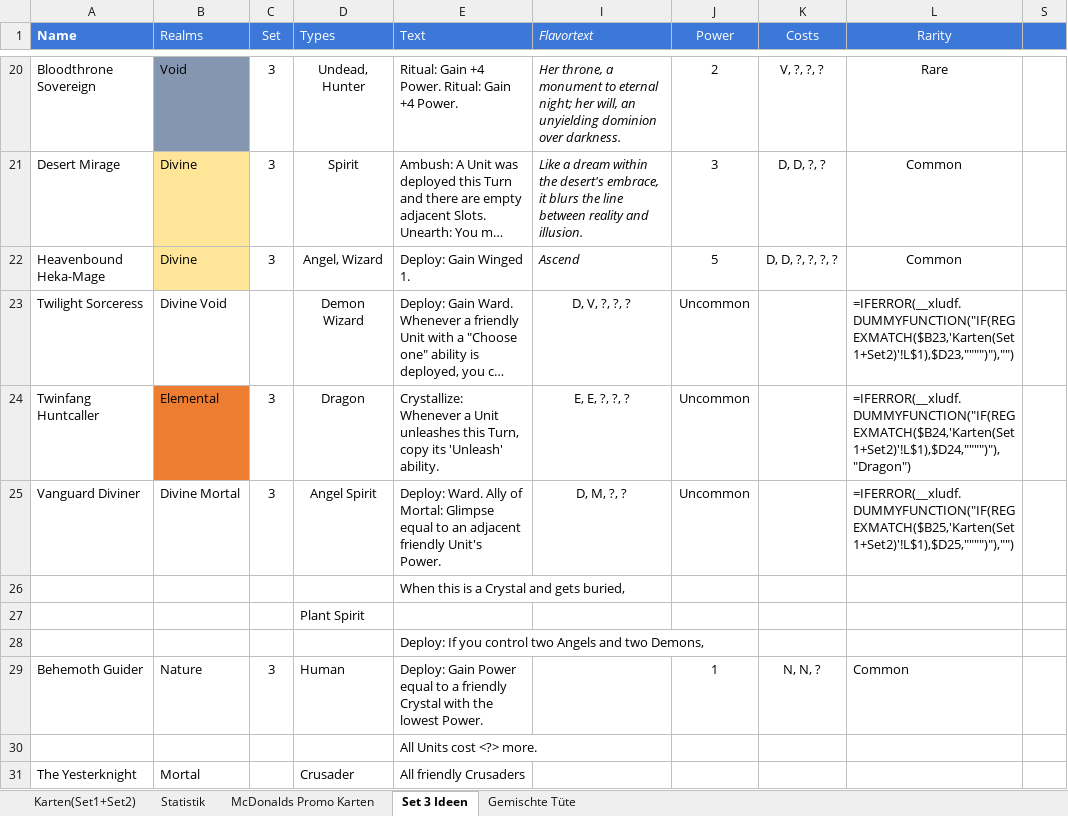
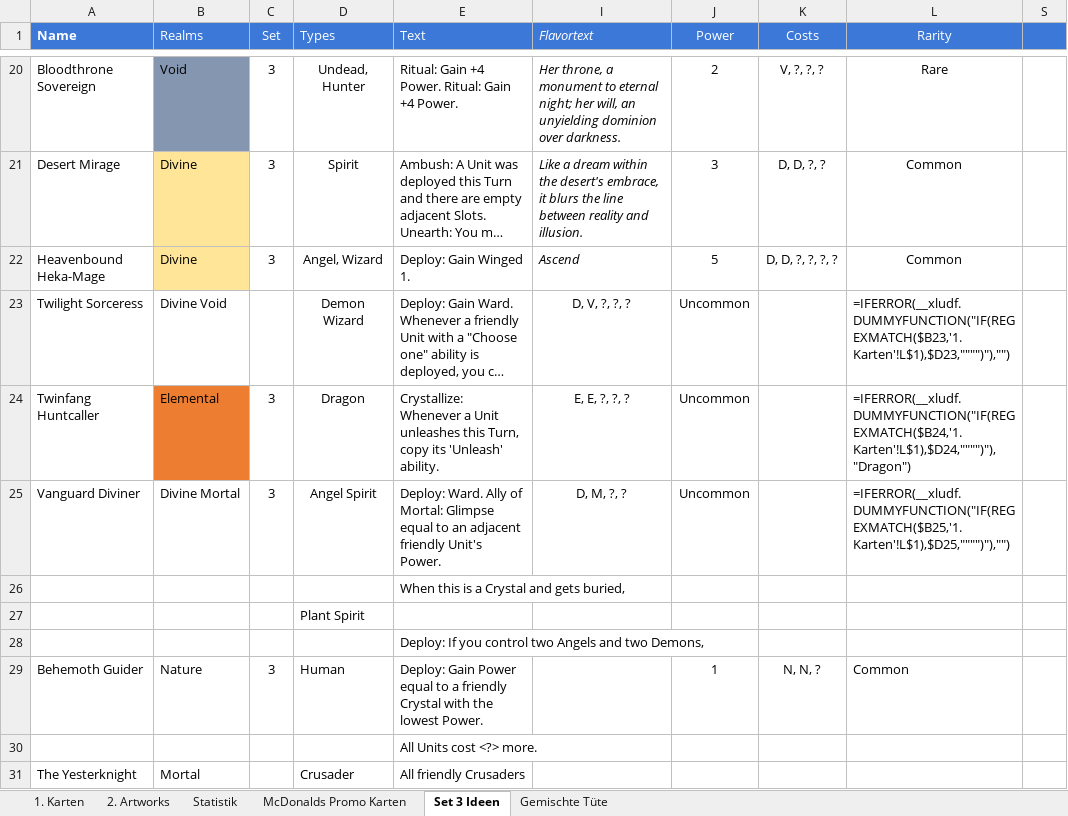
Before and after one commit to nonbiristudios/ShardsOfBeyond-v2, an Excel workbook: card-data/beyond.xlsx, sheet Set 3 Ideen, drawn as a sheet; only a part is shown, gaps mark what is left out; long unchanged cells end in …; values as stored, in another font and other column widths than the file's, no borders; formulas are shown in place of their values; charts and pictures and conditional formats not drawn; the diff names each change by its address in the sheet, - before the commit and + after, or states it on an @@ line.

```diff
--- a/card-data/beyond.xlsx (sheet Set 3 Ideen)
+++ b/card-data/beyond.xlsx (sheet Set 3 Ideen)
-sheet tab: Karten(Set1+Set2)
+sheet tab: 1. Karten
+sheet tab: 2. Artworks
-L23 (Rarity): =IFERROR(__xludf.DUMMYFUNCTION("IF(REGEXMATCH($B23,'Karten(Set1+Set2)'!L$1),$D23,"""")"),"")
+L23 (Rarity): =IFERROR(__xludf.DUMMYFUNCTION("IF(REGEXMATCH($B23,'1. Karten'!L$1),$D23,"""")"),"")
-L24 (Rarity): =IFERROR(__xludf.DUMMYFUNCTION("IF(REGEXMATCH($B24,'Karten(Set1+Set2)'!L$1),$D24,"""")"),"Dragon")
+L24 (Rarity): =IFERROR(__xludf.DUMMYFUNCTION("IF(REGEXMATCH($B24,'1. Karten'!L$1),$D24,"""")"),"Dragon")
-L25 (Rarity): =IFERROR(__xludf.DUMMYFUNCTION("IF(REGEXMATCH($B25,'Karten(Set1+Set2)'!L$1),$D25,"""")"),"")
+L25 (Rarity): =IFERROR(__xludf.DUMMYFUNCTION("IF(REGEXMATCH($B25,'1. Karten'!L$1),$D25,"""")"),"")
```
Also changed, not shown: sheet Statistik, sheet McDonalds Promo Karten, charts or pictures, 6 other files.
